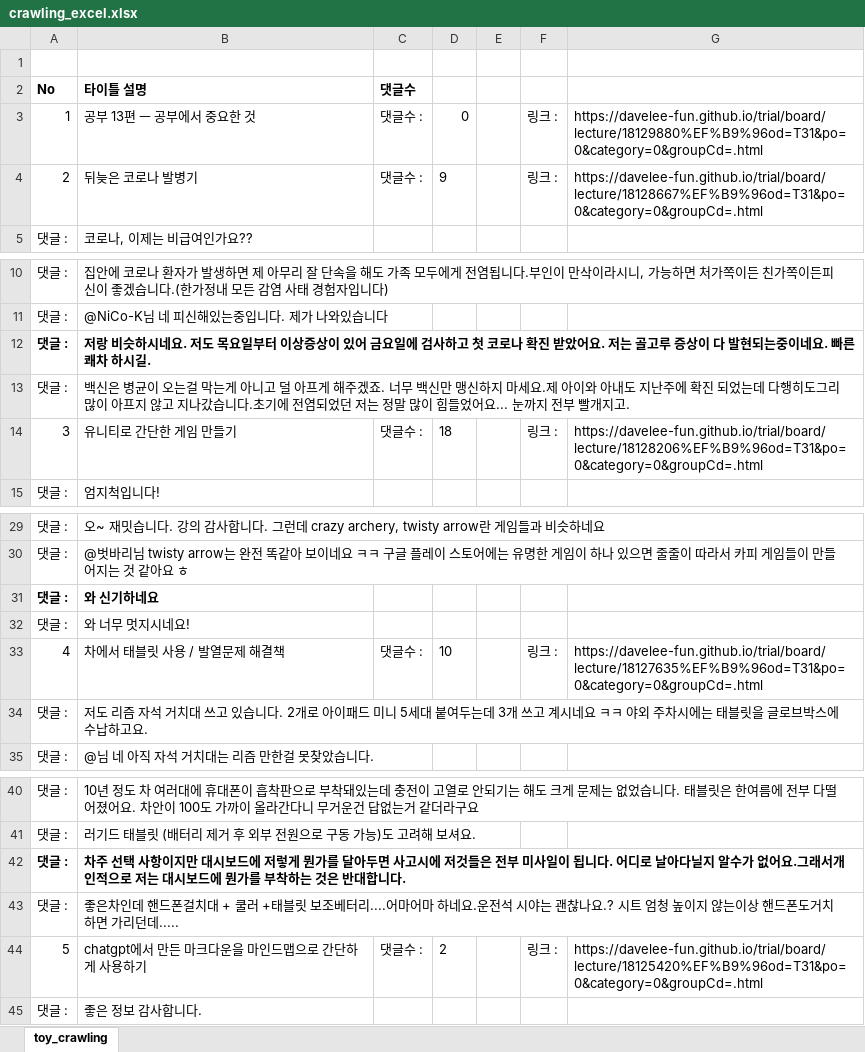
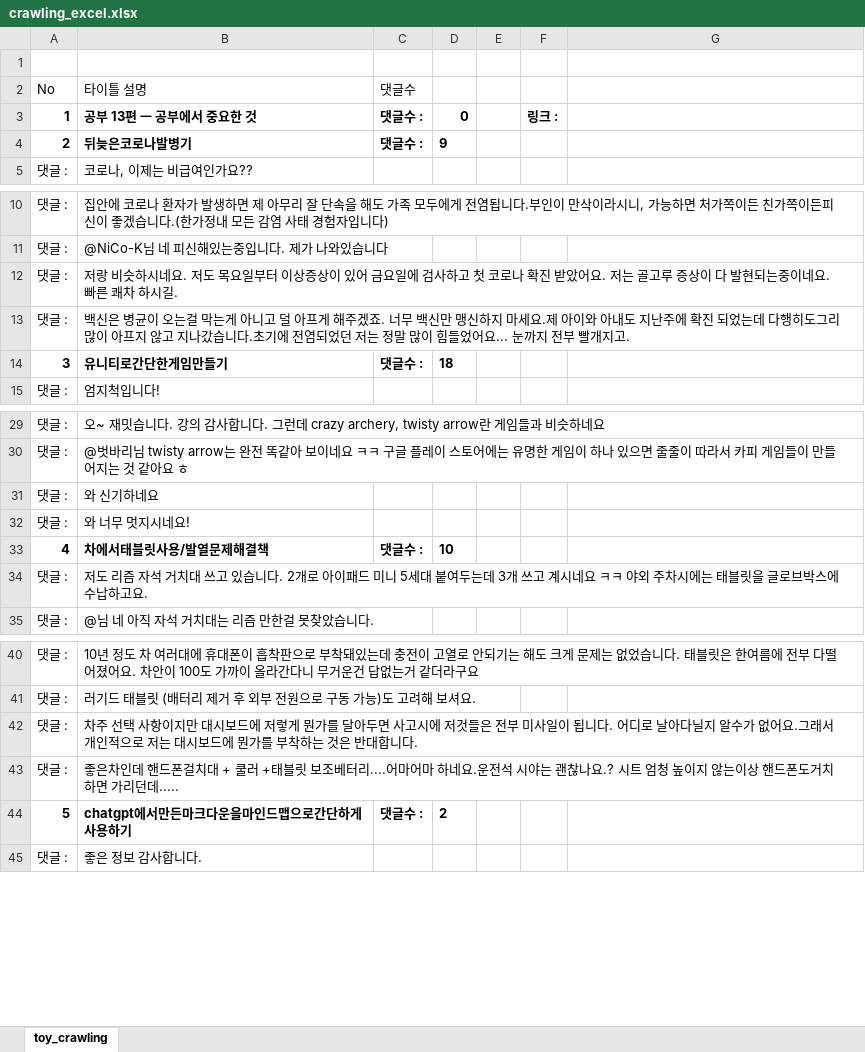
Before and after one commit to toseeto123/python_study, an Excel workbook: crawling_project/crawling_excel.xlsx, sheet toy_crawling, drawn as a sheet; only a part is shown, gaps mark what is left out; values as stored, in another font and other column widths than the file's, no borders; the diff names each change by its address in the sheet, - before the commit and + after, or states it on an @@ line.

```diff
--- a/crawling_project/crawling_excel.xlsx (sheet toy_crawling)
+++ b/crawling_project/crawling_excel.xlsx (sheet toy_crawling)
-A2:C2 bold: on
+A2:C2 bold: off
-A3:D4 bold: off
+A3:D4 bold: on
-F3 bold: off
+F3 bold: on
-G3: https://davelee-fun.github.io/trial/board/lecture/18129880%EF%B9%96od=T31&po=0&category=0&groupCd=.html
+G3: (empty)
-B4: 뒤늦은 코로나 발병기
+B4: 뒤늦은코로나발병기
-F4: 링크 :
+F4: (empty)
-G4: https://davelee-fun.github.io/trial/board/lecture/18128667%EF%B9%96od=T31&po=0&category=0&groupCd=.html
+G4: (empty)
-A12:B12 bold: on
+A12:B12 bold: off
-A14:D14 bold: off
+A14:D14 bold: on
-B14: 유니티로 간단한 게임 만들기
+B14: 유니티로간단한게임만들기
-F14: 링크 :
+F14: (empty)
-G14: https://davelee-fun.github.io/trial/board/lecture/18128206%EF%B9%96od=T31&po=0&category=0&groupCd=.html
+G14: (empty)
-A31:B31 bold: on
+A31:B31 bold: off
-A33:D33 bold: off
+A33:D33 bold: on
-B33: 차에서 태블릿 사용 / 발열문제 해결책
+B33: 차에서태블릿사용/발열문제해결책
-F33: 링크 :
+F33: (empty)
-G33: https://davelee-fun.github.io/trial/board/lecture/18127635%EF%B9%96od=T31&po=0&category=0&groupCd=.html
+G33: (empty)
-A42:B42 bold: on
+A42:B42 bold: off
-A44:D44 bold: off
+A44:D44 bold: on
-B44: chatgpt에서 만든 마크다운을 마인드맵으로 간단하게 사용하기
+B44: chatgpt에서만든마크다운을마인드맵으로간단하게사용하기
-F44: 링크 :
+F44: (empty)
-G44: https://davelee-fun.github.io/trial/board/lecture/18125420%EF%B9%96od=T31&po=0&category=0&groupCd=.html
+G44: (empty)
```
Also changed, not shown: 1 other file.
